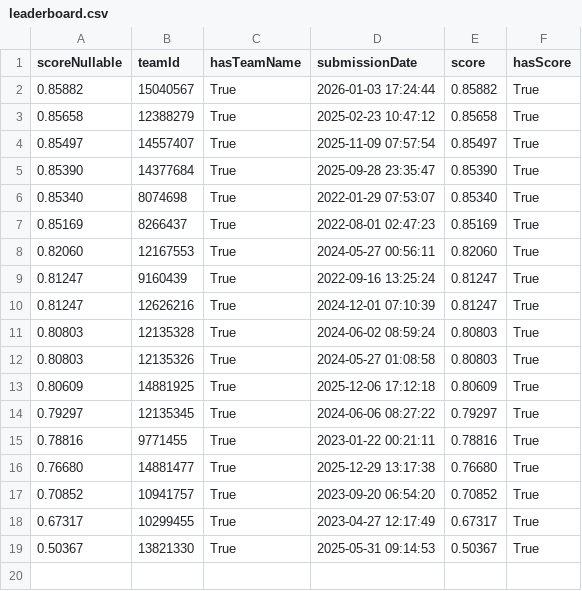
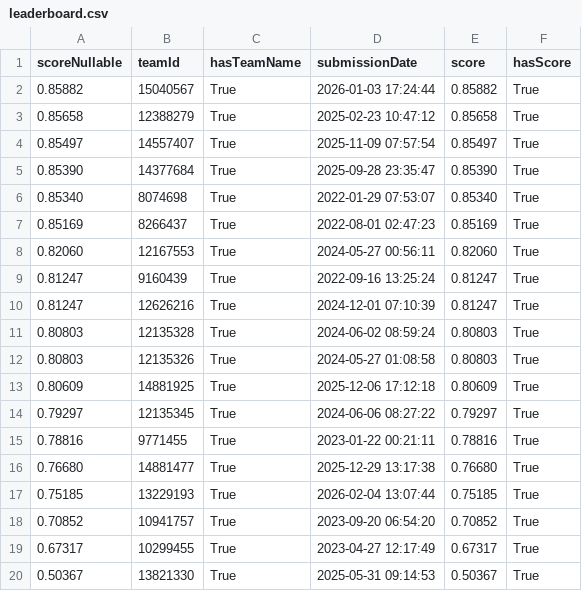
Before and after one commit to tingtang2/mle-bench, a CSV file: mlebench/competitions/gnss-classification/leaderboard.csv, drawn as a sheet.

Commit message:
Added AIDE files, mlebench misc updates

```diff
--- a/mlebench/competitions/gnss-classification/leaderboard.csv
+++ b/mlebench/competitions/gnss-classification/leaderboard.csv
@@ -16,2 +16,3 @@ scoreNullable,teamId,hasTeamName,submissionDate,score,hasScore
 0.76680,14881477,True,2025-12-29 13:17:38,0.76680,True
+0.75185,13229193,True,2026-02-04 13:07:44,0.75185,True
 0.70852,10941757,True,2023-09-20 06:54:20,0.70852,True
```
Also changed, not shown: 30 other files.
